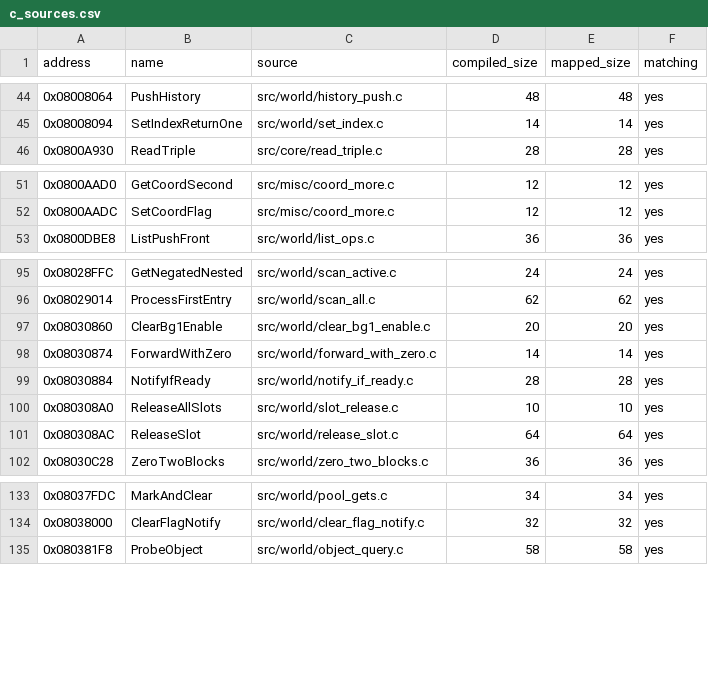
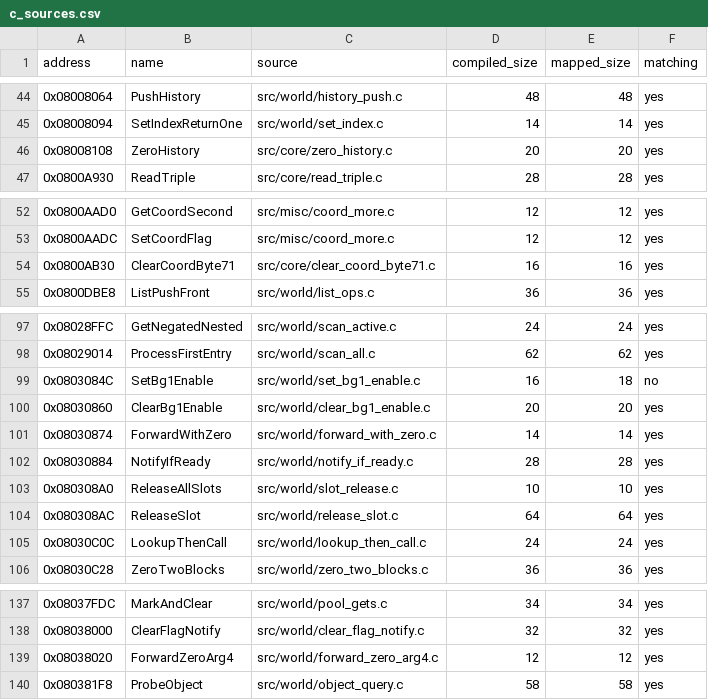
Before and after one commit to ahm3texe/gta-advance, a CSV file: data/c_sources.csv, drawn as a sheet; only a part is shown, gaps mark what is left out; the diff covers the shown part only.

```diff
--- a/data/c_sources.csv
+++ b/data/c_sources.csv
@@ -45,2 +45,3 @@ address,name,source,compiled_size,mapped_size,matching
 0x08008094,SetIndexReturnOne,src/world/set_index.c,14,14,yes
+0x08008108,ZeroHistory,src/core/zero_history.c,20,20,yes
 0x0800A930,ReadTriple,src/core/read_triple.c,28,28,yes
@@ -52,2 +53,3 @@ address,name,source,compiled_size,mapped_size,matching
 0x0800AADC,SetCoordFlag,src/misc/coord_more.c,12,12,yes
+0x0800AB30,ClearCoordByte71,src/core/clear_coord_byte71.c,16,16,yes
 0x0800DBE8,ListPushFront,src/world/list_ops.c,36,36,yes
@@ -96,2 +98,3 @@ address,name,source,compiled_size,mapped_size,matching
 0x08029014,ProcessFirstEntry,src/world/scan_all.c,62,62,yes
+0x0803084C,SetBg1Enable,src/world/set_bg1_enable.c,16,18,no
 0x08030860,ClearBg1Enable,src/world/clear_bg1_enable.c,20,20,yes
@@ -101,2 +104,3 @@ address,name,source,compiled_size,mapped_size,matching
 0x080308AC,ReleaseSlot,src/world/release_slot.c,64,64,yes
+0x08030C0C,LookupThenCall,src/world/lookup_then_call.c,24,24,yes
 0x08030C28,ZeroTwoBlocks,src/world/zero_two_blocks.c,36,36,yes
@@ -134,2 +138,3 @@ address,name,source,compiled_size,mapped_size,matching
 0x08038000,ClearFlagNotify,src/world/clear_flag_notify.c,32,32,yes
+0x08038020,ForwardZeroArg4,src/world/forward_zero_arg4.c,12,12,yes
 0x080381F8,ProbeObject,src/world/object_query.c,58,58,yes
```
Also changed, not shown: 2 added rows elsewhere in this file, data/functions.csv, data/matching_regions.csv, 14 other files.
